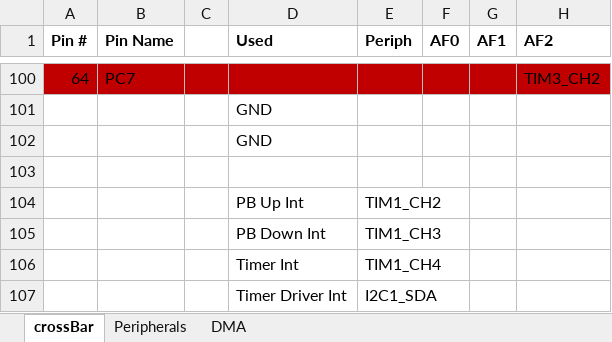
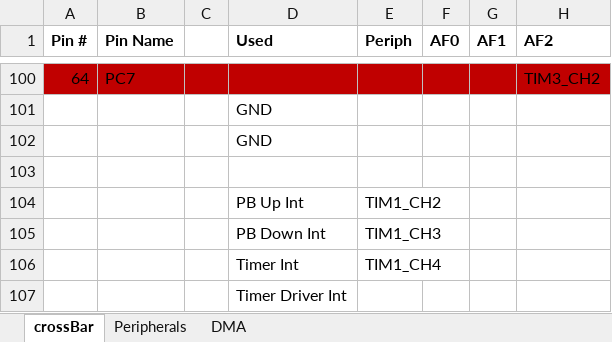
Before and after one commit to mldelibero/roboCooler, an Excel workbook: dwg/crossbar.xlsx, sheet crossBar, drawn as a sheet; only a part is shown, gaps mark what is left out; values as stored, in another font and other column widths than the file's, no borders; the diff covers the shown part only; the diff names each change by its address in the sheet, - before the commit and + after, or states it on an @@ line.

```diff
--- a/dwg/crossbar.xlsx (sheet crossBar)
+++ b/dwg/crossbar.xlsx (sheet crossBar)
-E107 (Periph): I2C1_SDA
+E107 (Periph): (empty)
```
Also changed, not shown: 24 edited cells elsewhere in this sheet, sheet Peripherals, dwg/roboCoolerBOM.xlsx, 5 other files.
